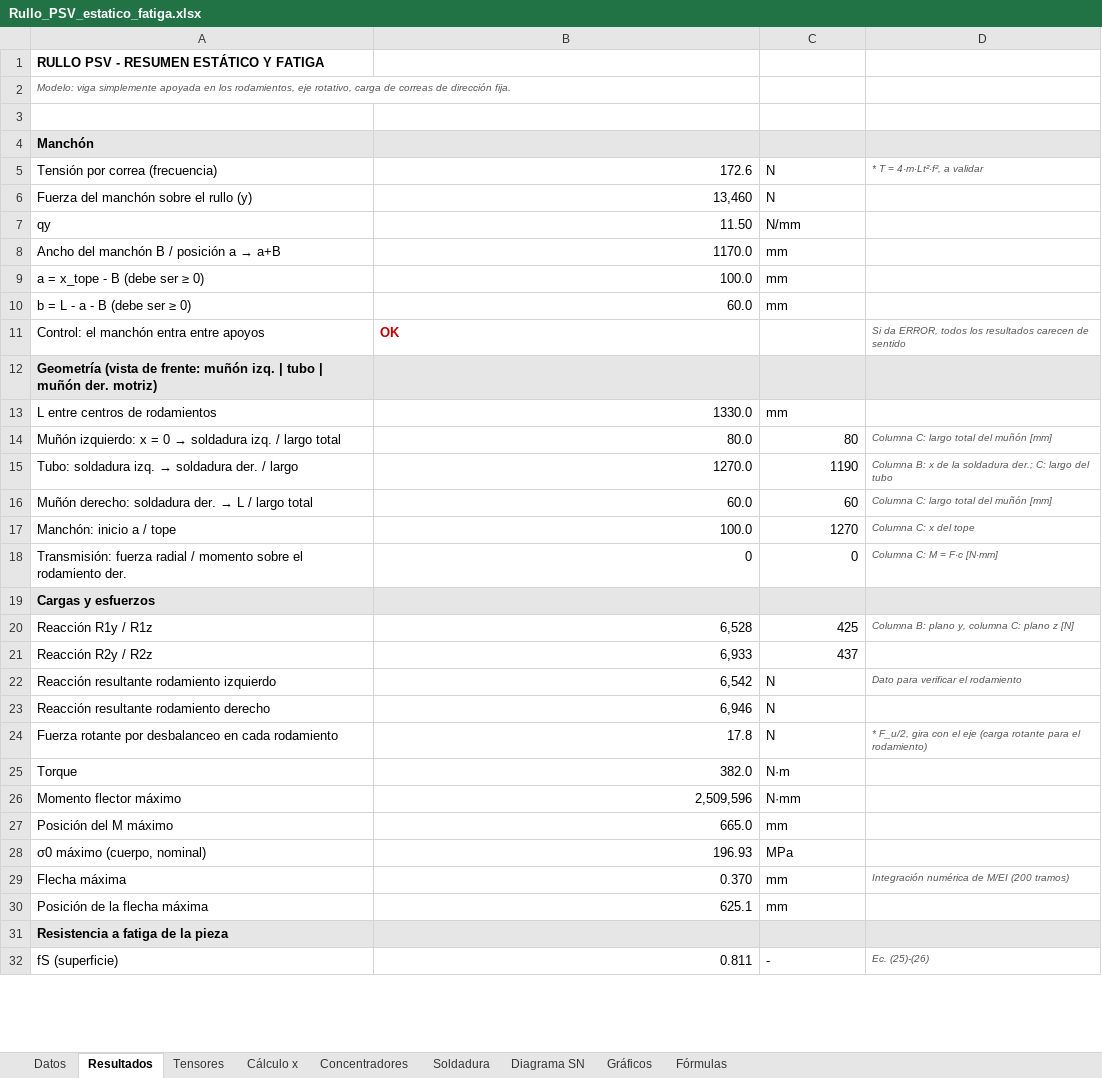
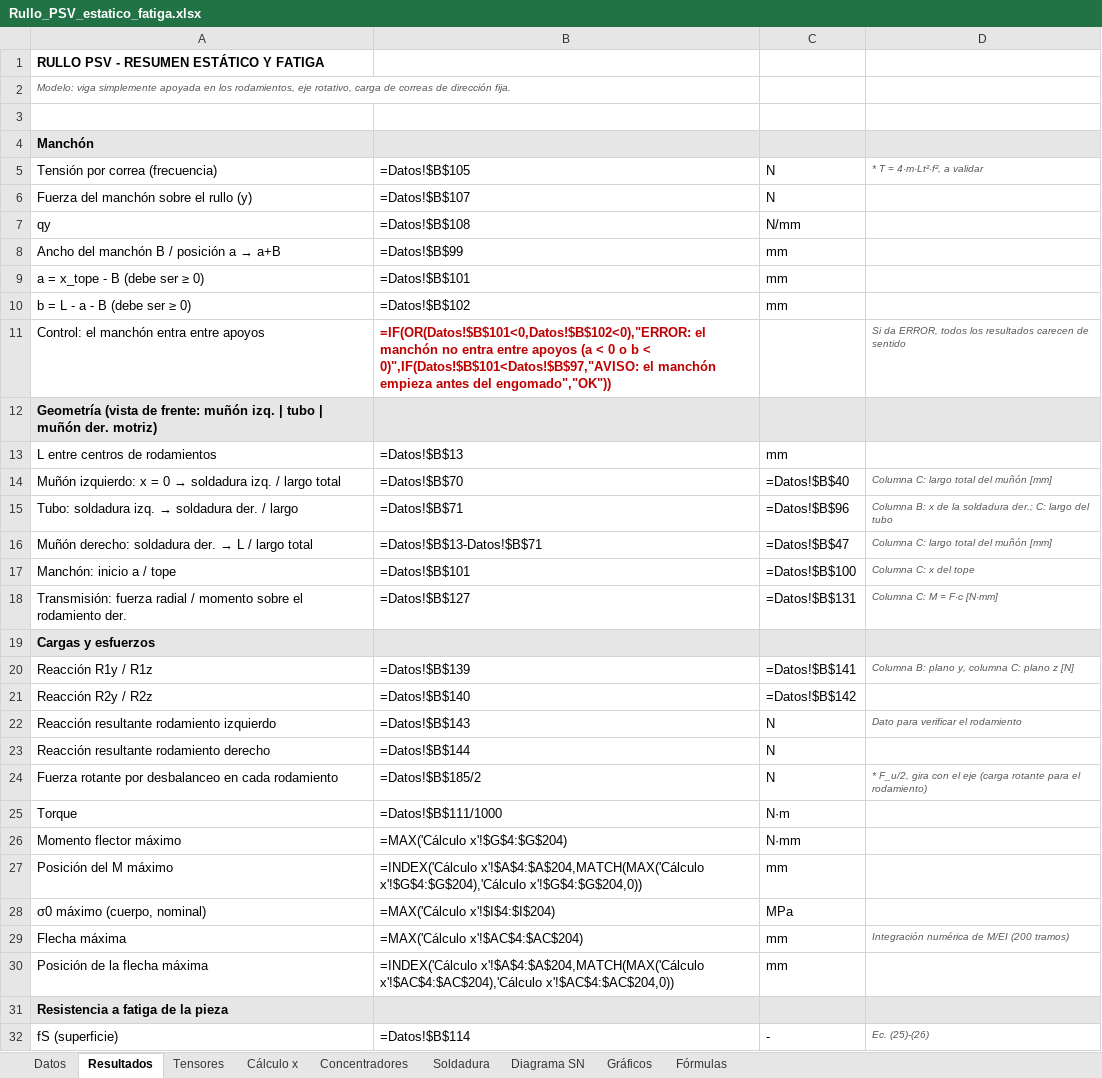
Before and after one commit to matiasacc/Rullo_PSV, an Excel workbook: planilla/Rullo_PSV_estatico_fatiga.xlsx, sheet Resultados, drawn as a sheet; only a part is shown; values as stored, in another font and other column widths than the file's, no borders; formulas without a stored value are shown as written; the diff covers the shown part only; the diff names each change by its address in the sheet, - before the commit and + after, or states it on an @@ line.

```diff
--- a/planilla/Rullo_PSV_estatico_fatiga.xlsx (sheet Resultados)
+++ b/planilla/Rullo_PSV_estatico_fatiga.xlsx (sheet Resultados)
-B5: 172.6
+B5: =Datos!$B$105
-B6: 13,460
+B6: =Datos!$B$107
-B7: 11.50
+B7: =Datos!$B$108
-B8: 1170.0
+B8: =Datos!$B$99
-B9: 100.0
+B9: =Datos!$B$101
-B10: 60.0
+B10: =Datos!$B$102
-B11: OK
+B11: =IF(OR(Datos!$B$101<0,Datos!$B$102<0),"ERROR: el manchón no entra entre apoyos (a < 0 o b < 0)",IF(Datos!$B$101<Datos!$B$97,"AVISO: el manchón empieza antes del engomado","OK"))
-B13: 1330.0
+B13: =Datos!$B$13
-B14: 80.0
+B14: =Datos!$B$70
-C14: 80
+C14: =Datos!$B$40
-B15: 1270.0
+B15: =Datos!$B$71
-C15: 1190
+C15: =Datos!$B$96
-B16: 60.0
+B16: =Datos!$B$13-Datos!$B$71
-C16: 60
+C16: =Datos!$B$47
-B17: 100.0
+B17: =Datos!$B$101
-C17: 1270
+C17: =Datos!$B$100
-B18: 0
+B18: =Datos!$B$127
-C18: 0
+C18: =Datos!$B$131
-B20: 6,528
+B20: =Datos!$B$139
-C20: 425
+C20: =Datos!$B$141
-B21: 6,933
+B21: =Datos!$B$140
-C21: 437
+C21: =Datos!$B$142
-B22: 6,542
+B22: =Datos!$B$143
-B23: 6,946
+B23: =Datos!$B$144
-B24: 17.8
+B24: =Datos!$B$185/2
-B25: 382.0
+B25: =Datos!$B$111/1000
-B26: 2,509,596
+B26: =MAX('Cálculo x'!$G$4:$G$204)
-B27: 665.0
+B27: =INDEX('Cálculo x'!$A$4:$A$204,MATCH(MAX('Cálculo x'!$G$4:$G$204),'Cálculo x'!$G$4:$G$204,0))
-B28: 196.93
+B28: =MAX('Cálculo x'!$I$4:$I$204)
-B29: 0.370
+B29: =MAX('Cálculo x'!$AC$4:$AC$204)
-B30: 625.1
+B30: =INDEX('Cálculo x'!$A$4:$A$204,MATCH(MAX('Cálculo x'!$AC$4:$AC$204),'Cálculo x'!$AC$4:$AC$204,0))
-B32: 0.811
+B32: =Datos!$B$114
```
Also changed, not shown: 39 edited cells elsewhere in this sheet, sheet Cálculo x, sheet Gráficos, sheet Datos, sheet Soldadura, sheet Concentradores, sheet Tensores, 1 more sheet, charts or pictures, 4 other files.
